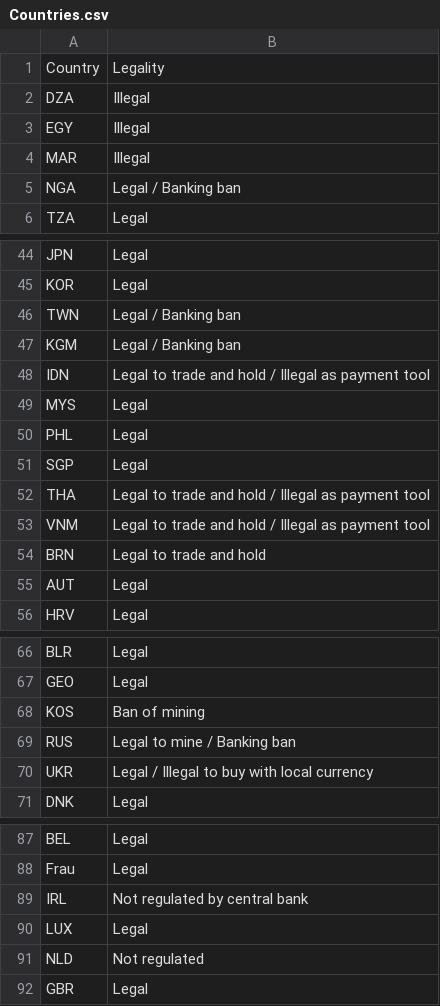
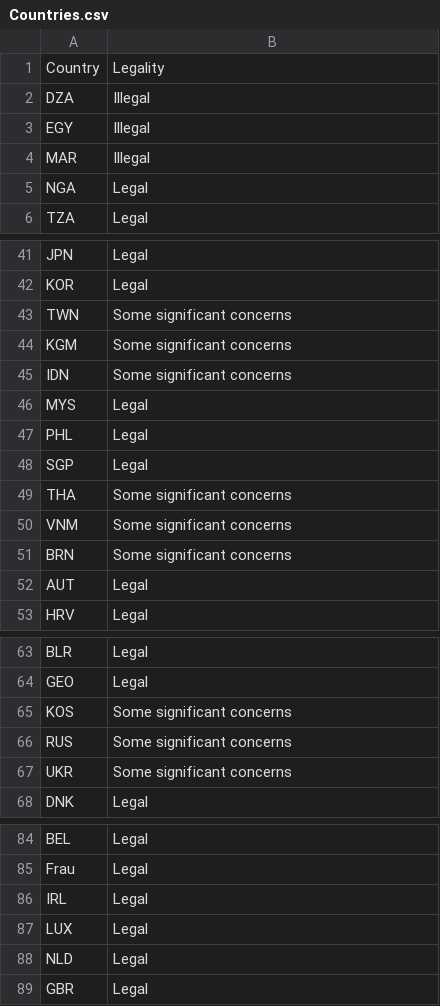
Before and after one commit to TJZLiu/Business-Case-5-Cryptocurrency-Dashboard, a CSV file: Countries.csv, drawn as a sheet; only a part is shown, gaps mark what is left out; the diff covers the shown part only.

```diff
--- a/Countries.csv
+++ b/Countries.csv
@@ -4,3 +4,3 @@ EGY,Illegal
 MAR,Illegal
-NGA,Legal / Banking ban
+NGA,Legal
 TZA,Legal
@@ -45,5 +42,5 @@ JPN,Legal
 KOR,Legal
-TWN,Legal / Banking ban
-KGM,Legal / Banking ban
-IDN,Legal to trade and hold / Illegal as payment tool
+TWN,Some significant concerns
+KGM,Some significant concerns
+IDN,Some significant concerns
 MYS,Legal
@@ -51,5 +48,5 @@ PHL,Legal
 SGP,Legal
-THA,Legal to trade and hold / Illegal as payment tool
-VNM,Legal to trade and hold / Illegal as payment tool
-BRN,Legal to trade and hold
+THA,Some significant concerns
+VNM,Some significant concerns
+BRN,Some significant concerns
 AUT,Legal
@@ -67,5 +64,5 @@ BLR,Legal
 GEO,Legal
-KOS,Ban of mining
-RUS,Legal to mine / Banking ban
-UKR,Legal / Illegal to buy with local currency
+KOS,Some significant concerns
+RUS,Some significant concerns
+UKR,Some significant concerns
 DNK,Legal
@@ -88,5 +85,5 @@ BEL,Legal
 Frau,Legal
-IRL,Not regulated by central bank
+IRL,Legal
 LUX,Legal
-NLD,Not regulated
+NLD,Legal
 GBR,Legal
```
Also changed, not shown: 3 removed rows and 11 edited cells elsewhere in this file.
